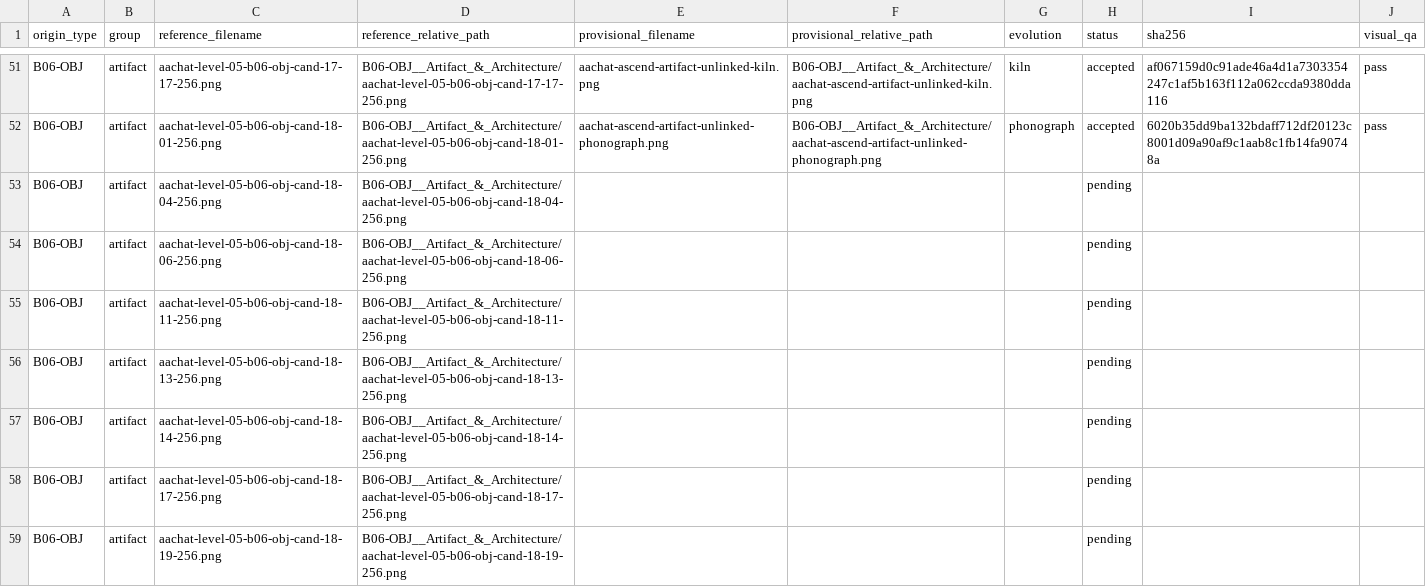
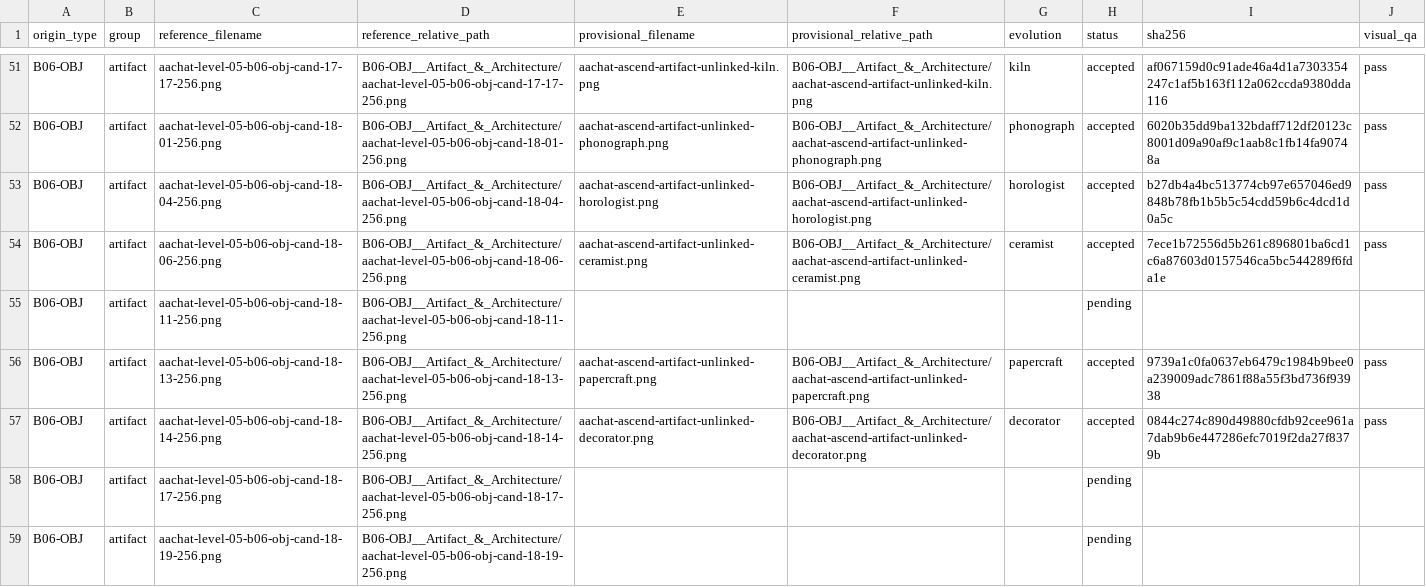
Before and after one commit to sotaooo/aachat-character-kit, a CSV file: agent-icons/level-05/.orchestration/native-1254/assignments/worker-01.csv, drawn as a sheet; only a part is shown, gaps mark what is left out.

Commit message:
Process worker 01k Level 5 icons

```diff
--- a/agent-icons/level-05/.orchestration/native-1254/assignments/worker-01.csv
+++ b/agent-icons/level-05/.orchestration/native-1254/assignments/worker-01.csv
@@ -52,7 +52,7 @@ B06-OBJ,artifact,aachat-level-05-b06-obj-cand-17-17-256.png,B06-OBJ__Artifact_&_
 B06-OBJ,artifact,aachat-level-05-b06-obj-cand-18-01-256.png,B06-OBJ__Artifact_&_Architecture/aachat-level-05-b06-obj-cand-18-01-256.png,aachat-ascend-artifact-unlinked-phonograph.png,B06-OBJ__Artifact_&_Architecture/aachat-ascend-artifact-unlinked-phonograph.png,phonograph,accepted,6020b35dd9ba132bdaff712df20123c8001d09a90af9c1aab8c1fb14fa90748a,pass
-B06-OBJ,artifact,aachat-level-05-b06-obj-cand-18-04-256.png,B06-OBJ__Artifact_&_Architecture/aachat-level-05-b06-obj-cand-18-04-256.png,,,,pending,,
-B06-OBJ,artifact,aachat-level-05-b06-obj-cand-18-06-256.png,B06-OBJ__Artifact_&_Architecture/aachat-level-05-b06-obj-cand-18-06-256.png,,,,pending,,
+B06-OBJ,artifact,aachat-level-05-b06-obj-cand-18-04-256.png,B06-OBJ__Artifact_&_Architecture/aachat-level-05-b06-obj-cand-18-04-256.png,aachat-ascend-artifact-unlinked-horologist.png,B06-OBJ__Artifact_&_Architecture/aachat-ascend-artifact-unlinked-horologist.png,horologist,accepted,b27db4a4bc513774cb97e657046ed9848b78fb1b5b5c54cdd59b6c4dcd1d0a5c,pass
+B06-OBJ,artifact,aachat-level-05-b06-obj-cand-18-06-256.png,B06-OBJ__Artifact_&_Architecture/aachat-level-05-b06-obj-cand-18-06-256.png,aachat-ascend-artifact-unlinked-ceramist.png,B06-OBJ__Artifact_&_Architecture/aachat-ascend-artifact-unlinked-ceramist.png,ceramist,accepted,7ece1b72556d5b261c896801ba6cd1c6a87603d0157546ca5bc544289f6fda1e,pass
 B06-OBJ,artifact,aachat-level-05-b06-obj-cand-18-11-256.png,B06-OBJ__Artifact_&_Architecture/aachat-level-05-b06-obj-cand-18-11-256.png,,,,pending,,
-B06-OBJ,artifact,aachat-level-05-b06-obj-cand-18-13-256.png,B06-OBJ__Artifact_&_Architecture/aachat-level-05-b06-obj-cand-18-13-256.png,,,,pending,,
-B06-OBJ,artifact,aachat-level-05-b06-obj-cand-18-14-256.png,B06-OBJ__Artifact_&_Architecture/aachat-level-05-b06-obj-cand-18-14-256.png,,,,pending,,
+B06-OBJ,artifact,aachat-level-05-b06-obj-cand-18-13-256.png,B06-OBJ__Artifact_&_Architecture/aachat-level-05-b06-obj-cand-18-13-256.png,aachat-ascend-artifact-unlinked-papercraft.png,B06-OBJ__Artifact_&_Architecture/aachat-ascend-artifact-unlinked-papercraft.png,papercraft,accepted,9739a1c0fa0637eb6479c1984b9bee0a239009adc7861f88a55f3bd736f93938,pass
+B06-OBJ,artifact,aachat-level-05-b06-obj-cand-18-14-256.png,B06-OBJ__Artifact_&_Architecture/aachat-level-05-b06-obj-cand-18-14-256.png,aachat-ascend-artifact-unlinked-decorator.png,B06-OBJ__Artifact_&_Architecture/aachat-ascend-artifact-unlinked-decorator.png,decorator,accepted,0844c274c890d49880cfdb92cee961a7dab9b6e447286efc7019f2da27f8379b,pass
 B06-OBJ,artifact,aachat-level-05-b06-obj-cand-18-17-256.png,B06-OBJ__Artifact_&_Architecture/aachat-level-05-b06-obj-cand-18-17-256.png,,,,pending,,
```
Also changed, not shown: 4 other files.
